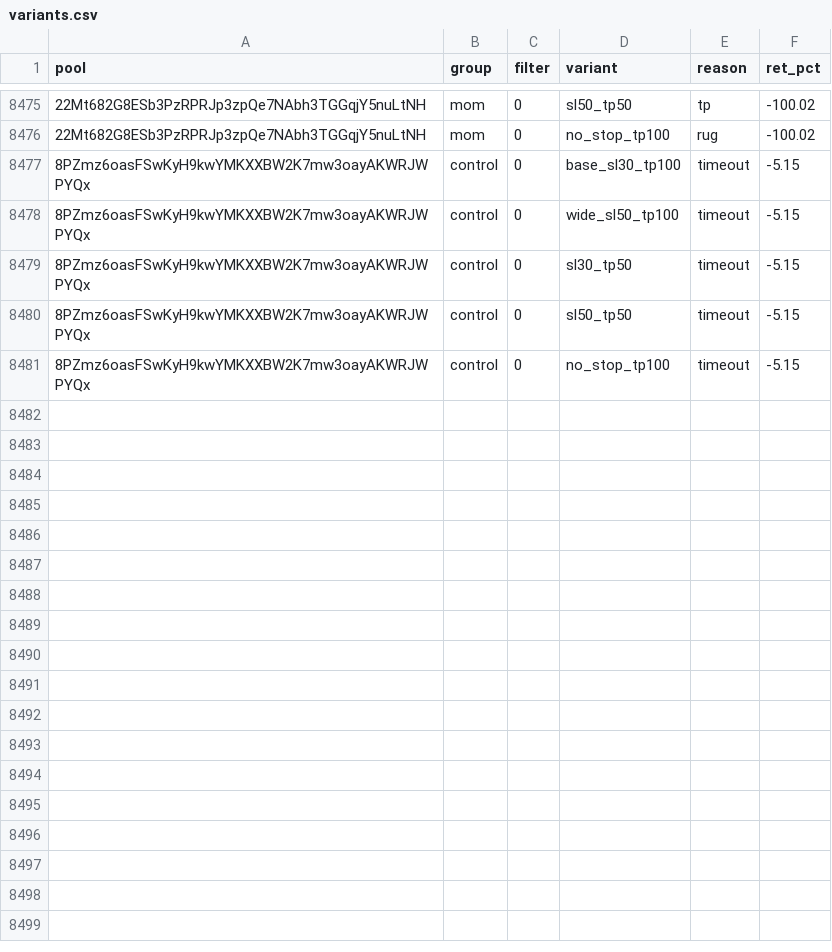
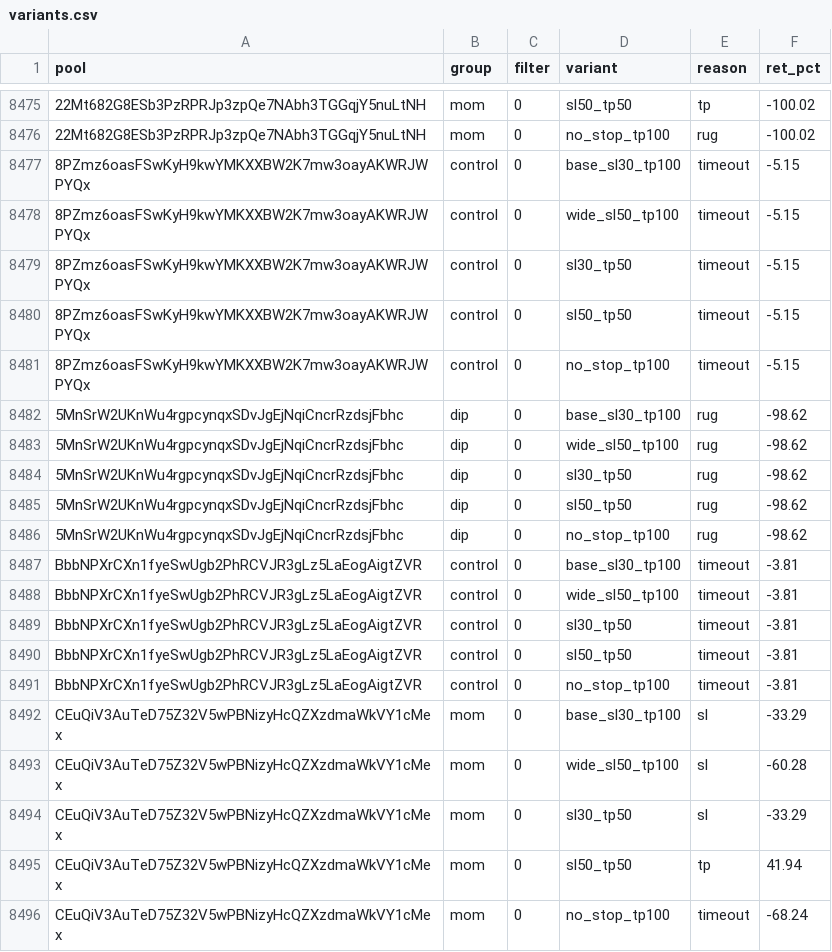
Before and after one commit to twangy2157/paper-trader-sim., a CSV file: paper_data/variants.csv, drawn as a sheet; only a part is shown, gaps mark what is left out; the diff names each change by its address in the sheet, - before the commit and + after, or states it on an @@ line.

```diff
--- a/paper_data/variants.csv
+++ b/paper_data/variants.csv
+row 8482: 5MnSrW2UKnWu4rgpcynqxSDvJgEjNqiCncrRzdsjFbhc | dip | 0 | base_sl30_tp100 | rug | -98.62
+row 8483: 5MnSrW2UKnWu4rgpcynqxSDvJgEjNqiCncrRzdsjFbhc | dip | 0 | wide_sl50_tp100 | rug | -98.62
+row 8484: 5MnSrW2UKnWu4rgpcynqxSDvJgEjNqiCncrRzdsjFbhc | dip | 0 | sl30_tp50 | rug | -98.62
+row 8485: 5MnSrW2UKnWu4rgpcynqxSDvJgEjNqiCncrRzdsjFbhc | dip | 0 | sl50_tp50 | rug | -98.62
+row 8486: 5MnSrW2UKnWu4rgpcynqxSDvJgEjNqiCncrRzdsjFbhc | dip | 0 | no_stop_tp100 | rug | -98.62
+row 8487: BbbNPXrCXn1fyeSwUgb2PhRCVJR3gLz5LaEogAigtZVR | control | 0 | base_sl30_tp100 | timeout | -3.81
+row 8488: BbbNPXrCXn1fyeSwUgb2PhRCVJR3gLz5LaEogAigtZVR | control | 0 | wide_sl50_tp100 | timeout | -3.81
+row 8489: BbbNPXrCXn1fyeSwUgb2PhRCVJR3gLz5LaEogAigtZVR | control | 0 | sl30_tp50 | timeout | -3.81
+row 8490: BbbNPXrCXn1fyeSwUgb2PhRCVJR3gLz5LaEogAigtZVR | control | 0 | sl50_tp50 | timeout | -3.81
+row 8491: BbbNPXrCXn1fyeSwUgb2PhRCVJR3gLz5LaEogAigtZVR | control | 0 | no_stop_tp100 | timeout | -3.81
+row 8492: CEuQiV3AuTeD75Z32V5wPBNizyHcQZXzdmaWkVY1cMex | mom | 0 | base_sl30_tp100 | sl | -33.29
+row 8493: CEuQiV3AuTeD75Z32V5wPBNizyHcQZXzdmaWkVY1cMex | mom | 0 | wide_sl50_tp100 | sl | -60.28
+row 8494: CEuQiV3AuTeD75Z32V5wPBNizyHcQZXzdmaWkVY1cMex | mom | 0 | sl30_tp50 | sl | -33.29
+row 8495: CEuQiV3AuTeD75Z32V5wPBNizyHcQZXzdmaWkVY1cMex | mom | 0 | sl50_tp50 | tp | 41.94
+row 8496: CEuQiV3AuTeD75Z32V5wPBNizyHcQZXzdmaWkVY1cMex | mom | 0 | no_stop_tp100 | timeout | -68.24
```
Also changed, not shown: paper_data/ledger.csv, 3 other files.
